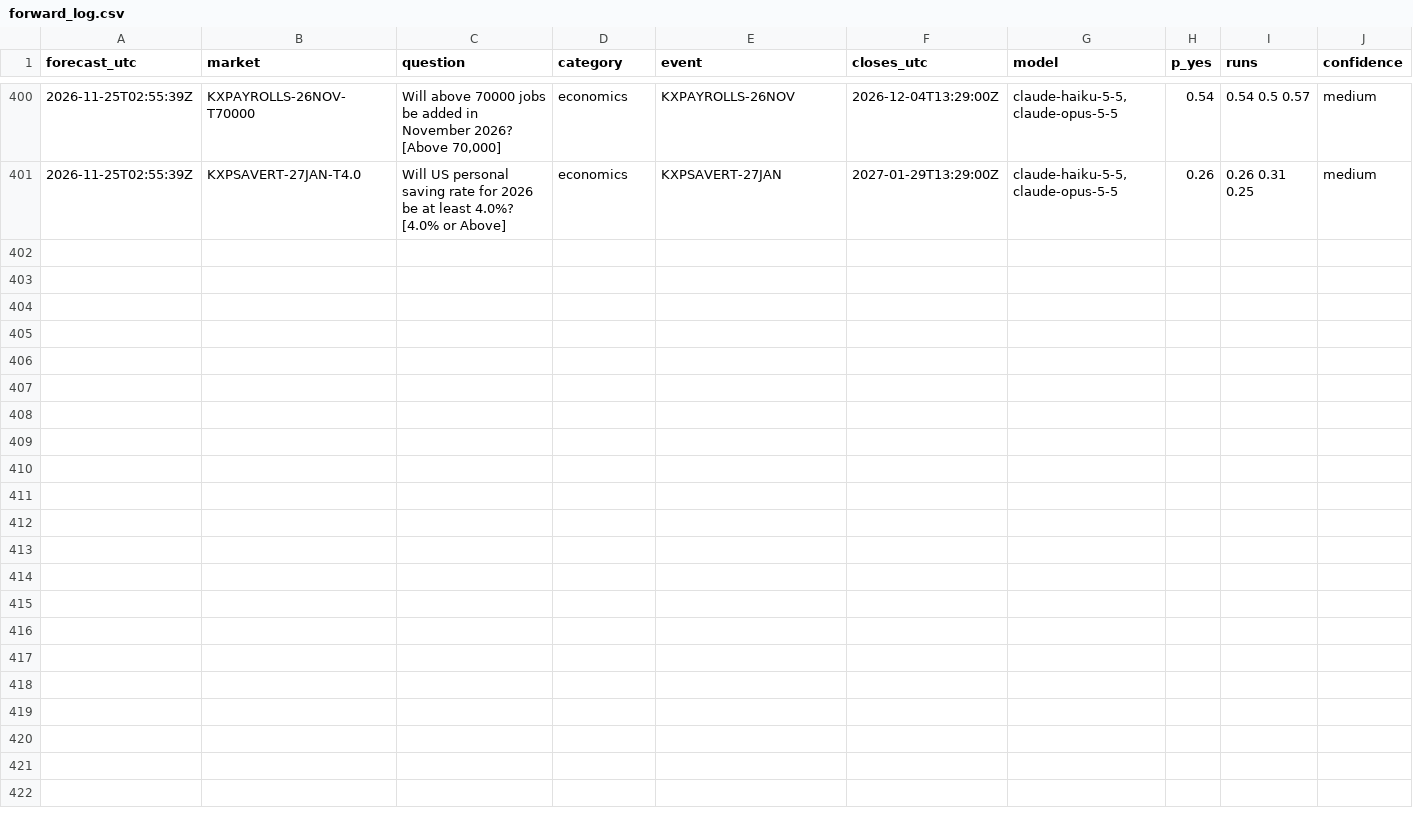
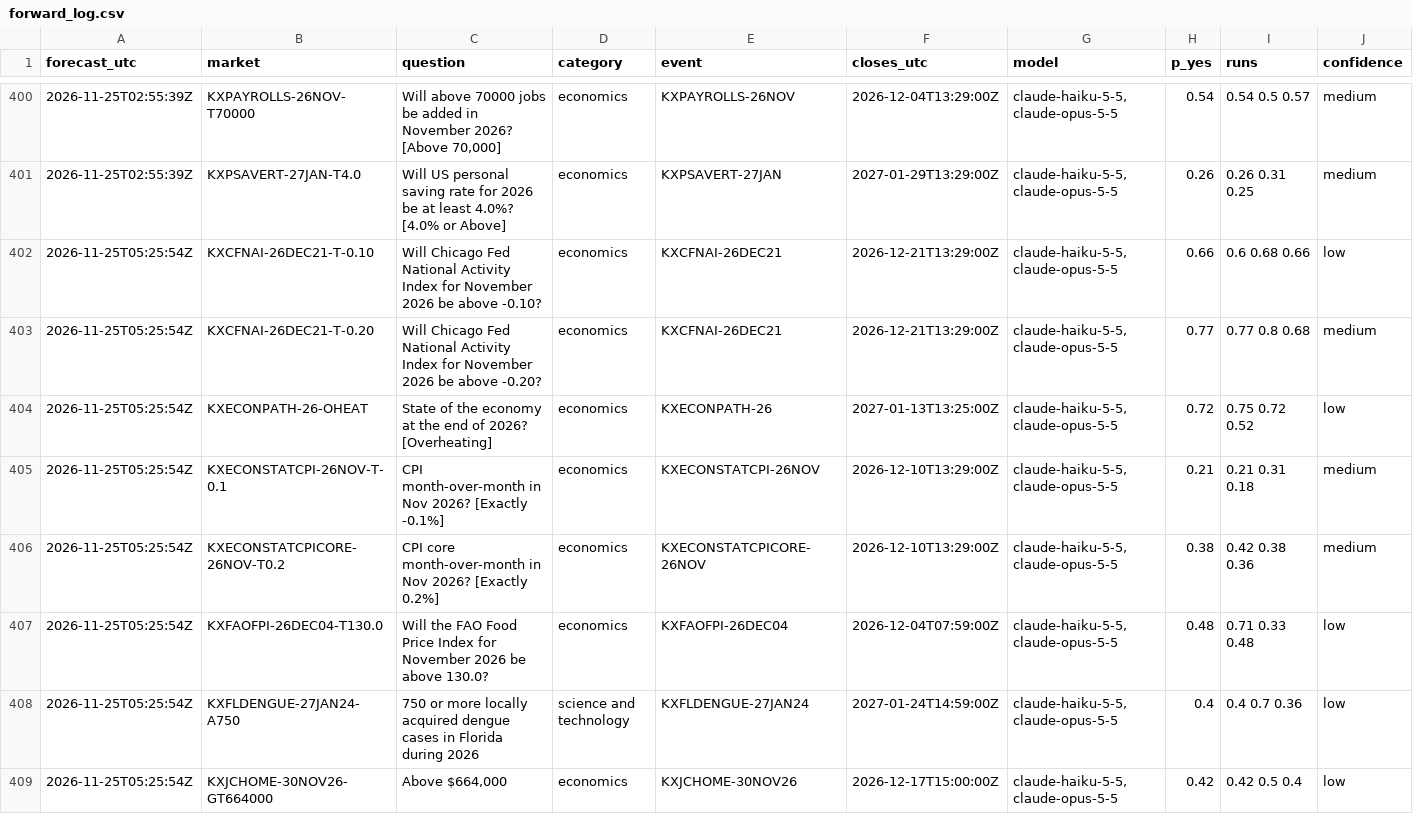
Before and after one commit to NoMansion/PredictionMarketTrader, a CSV file: reports/forward_log.csv, drawn as a sheet; only a part is shown, gaps mark what is left out; rows hold the shown columns only; the diff names each change by its address in the sheet, - before the commit and + after, or states it on an @@ line.

```diff
--- a/reports/forward_log.csv
+++ b/reports/forward_log.csv
+row 402: 2026-11-25T05:25:54Z | KXCFNAI-26DEC21-T-0.10 | Will Chicago Fed National Activity Index for November 2026 be above -0.10? | economics | KXCFNAI-26DEC21 | 2026-12-21T13:29:00Z | claude-haiku-5-5,claude-opus-5-5 | 0.66 | 0.6 0.68 0.66 | low
+row 403: 2026-11-25T05:25:54Z | KXCFNAI-26DEC21-T-0.20 | Will Chicago Fed National Activity Index for November 2026 be above -0.20? | economics | KXCFNAI-26DEC21 | 2026-12-21T13:29:00Z | claude-haiku-5-5,claude-opus-5-5 | 0.77 | 0.77 0.8 0.68 | medium
+row 404: 2026-11-25T05:25:54Z | KXECONPATH-26-OHEAT | State of the economy at the end of 2026? [Overheating] | economics | KXECONPATH-26 | 2027-01-13T13:25:00Z | claude-haiku-5-5,claude-opus-5-5 | 0.72 | 0.75 0.72 0.52 | low
+row 405: 2026-11-25T05:25:54Z | KXECONSTATCPI-26NOV-T-0.1 | CPI month-over-month in Nov 2026? [Exactly -0.1%] | economics | KXECONSTATCPI-26NOV | 2026-12-10T13:29:00Z | claude-haiku-5-5,claude-opus-5-5 | 0.21 | 0.21 0.31 0.18 | medium
+row 406: 2026-11-25T05:25:54Z | KXECONSTATCPICORE-26NOV-T0.2 | CPI core month-over-month in Nov 2026? [Exactly 0.2%] | economics | KXECONSTATCPICORE-26NOV | 2026-12-10T13:29:00Z | claude-haiku-5-5,claude-opus-5-5 | 0.38 | 0.42 0.38 0.36 | medium
+row 407: 2026-11-25T05:25:54Z | KXFAOFPI-26DEC04-T130.0 | Will the FAO Food Price Index for November 2026 be above 130.0? | economics | KXFAOFPI-26DEC04 | 2026-12-04T07:59:00Z | claude-haiku-5-5,claude-opus-5-5 | 0.48 | 0.71 0.33 0.48 | low
+row 408: 2026-11-25T05:25:54Z | KXFLDENGUE-27JAN24-A750 | 750 or more locally acquired dengue cases in Florida during 2026 | science and technology | KXFLDENGUE-27JAN24 | 2027-01-24T14:59:00Z | claude-haiku-5-5,claude-opus-5-5 | 0.4 | 0.4 0.7 0.36 | low
+row 409: 2026-11-25T05:25:54Z | KXJCHOME-30NOV26-GT664000 | Above $664,000 | economics | KXJCHOME-30NOV26 | 2026-12-17T15:00:00Z | claude-haiku-5-5,claude-opus-5-5 | 0.42 | 0.42 0.5 0.4 | low
```
Also changed, not shown: 4 other files.
